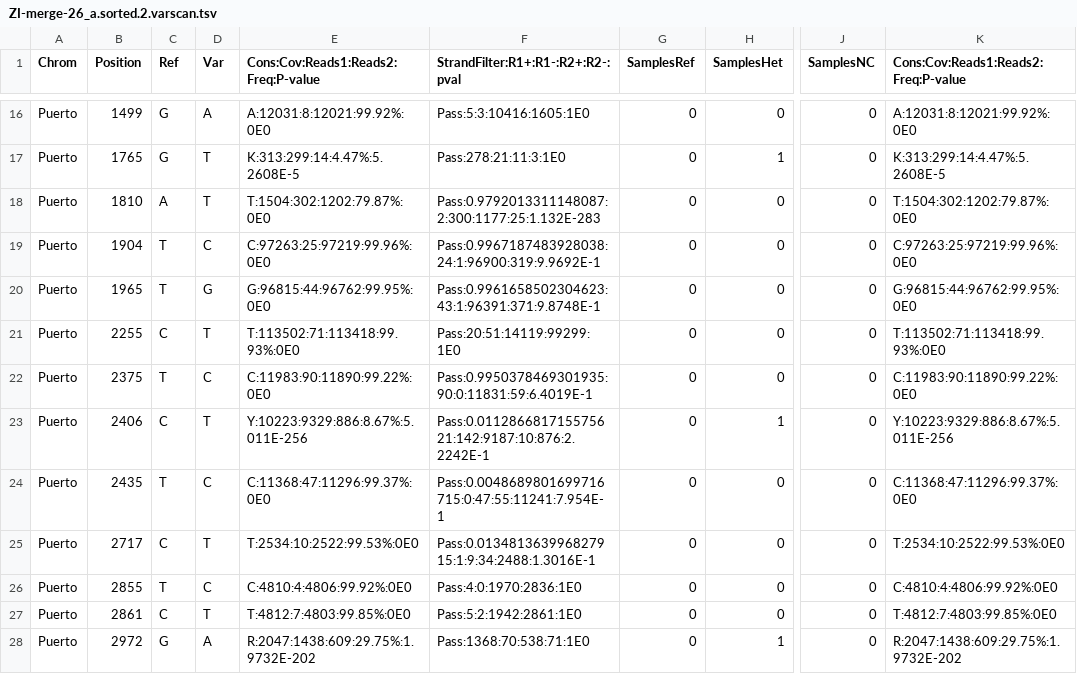
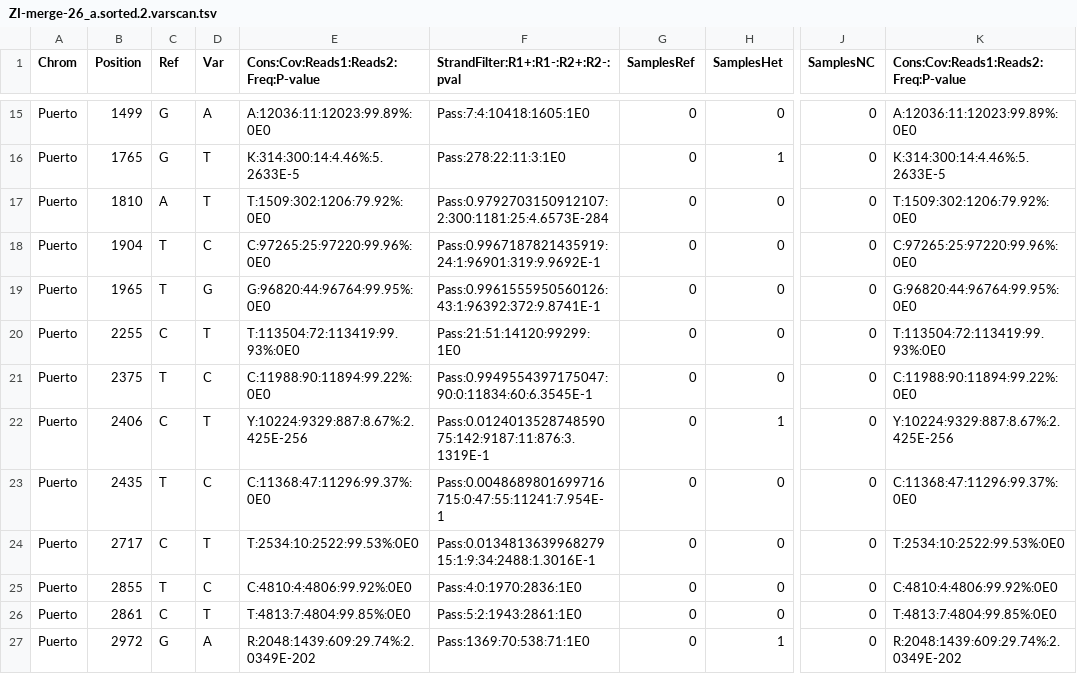
Before and after one commit to andersen-lab/ivar-validation, a TSV file: data/variants/ZI-merge-26_a.sorted.2.varscan.tsv, drawn as a sheet; only a part is shown, gaps mark what is left out; addresses are those after the commit; the diff covers the shown part only; the diff names each change by its address in the sheet, - before the commit and + after, or states it on an @@ line.

```diff
--- a/data/variants/ZI-merge-26_a.sorted.2.varscan.tsv
+++ b/data/variants/ZI-merge-26_a.sorted.2.varscan.tsv
-E15: A:12031:8:12021:99.92%:0E0
+E15: A:12036:11:12023:99.89%:0E0
-F15: Pass:5:3:10416:1605:1E0
+F15: Pass:7:4:10418:1605:1E0
-K15: A:12031:8:12021:99.92%:0E0
+K15: A:12036:11:12023:99.89%:0E0
-E16: K:313:299:14:4.47%:5.2608E-5
+E16: K:314:300:14:4.46%:5.2633E-5
-F16: Pass:278:21:11:3:1E0
+F16: Pass:278:22:11:3:1E0
-K16: K:313:299:14:4.47%:5.2608E-5
+K16: K:314:300:14:4.46%:5.2633E-5
-E17: T:1504:302:1202:79.87%:0E0
+E17: T:1509:302:1206:79.92%:0E0
-F17: Pass:0.9792013311148087:2:300:1177:25:1.132E-283
+F17: Pass:0.9792703150912107:2:300:1181:25:4.6573E-284
-K17: T:1504:302:1202:79.87%:0E0
+K17: T:1509:302:1206:79.92%:0E0
-E18: C:97263:25:97219:99.96%:0E0
+E18: C:97265:25:97220:99.96%:0E0
-F18: Pass:0.9967187483928038:24:1:96900:319:9.9692E-1
+F18: Pass:0.9967187821435919:24:1:96901:319:9.9692E-1
-K18: C:97263:25:97219:99.96%:0E0
+K18: C:97265:25:97220:99.96%:0E0
-E19: G:96815:44:96762:99.95%:0E0
+E19: G:96820:44:96764:99.95%:0E0
-F19: Pass:0.9961658502304623:43:1:96391:371:9.8748E-1
+F19: Pass:0.9961555950560126:43:1:96392:372:9.8741E-1
-K19: G:96815:44:96762:99.95%:0E0
+K19: G:96820:44:96764:99.95%:0E0
-E20: T:113502:71:113418:99.93%:0E0
+E20: T:113504:72:113419:99.93%:0E0
-F20: Pass:20:51:14119:99299:1E0
+F20: Pass:21:51:14120:99299:1E0
-K20: T:113502:71:113418:99.93%:0E0
+K20: T:113504:72:113419:99.93%:0E0
-E21: C:11983:90:11890:99.22%:0E0
+E21: C:11988:90:11894:99.22%:0E0
-F21: Pass:0.9950378469301935:90:0:11831:59:6.4019E-1
+F21: Pass:0.9949554397175047:90:0:11834:60:6.3545E-1
-K21: C:11983:90:11890:99.22%:0E0
+K21: C:11988:90:11894:99.22%:0E0
-E22: Y:10223:9329:886:8.67%:5.011E-256
+E22: Y:10224:9329:887:8.67%:2.425E-256
-F22: Pass:0.011286681715575621:142:9187:10:876:2.2242E-1
+F22: Pass:0.012401352874859075:142:9187:11:876:3.1319E-1
-K22: Y:10223:9329:886:8.67%:5.011E-256
+K22: Y:10224:9329:887:8.67%:2.425E-256
-E26: T:4812:7:4803:99.85%:0E0
+E26: T:4813:7:4804:99.85%:0E0
-F26: Pass:5:2:1942:2861:1E0
+F26: Pass:5:2:1943:2861:1E0
-K26: T:4812:7:4803:99.85%:0E0
+K26: T:4813:7:4804:99.85%:0E0
-E27: R:2047:1438:609:29.75%:1.9732E-202
+E27: R:2048:1439:609:29.74%:2.0349E-202
-F27: Pass:1368:70:538:71:1E0
+F27: Pass:1369:70:538:71:1E0
-K27: R:2047:1438:609:29.75%:1.9732E-202
+K27: R:2048:1439:609:29.74%:2.0349E-202
```
Also changed, not shown: 2 added rows, 2 removed rows and 107 edited cells elsewhere in this file, data/variants/ZI-merge-26_a.sorted.2.ivar.tsv, data/variants/ZI-merge-26_a.sorted.2.varscan.indel.tsv, 47 other files.
